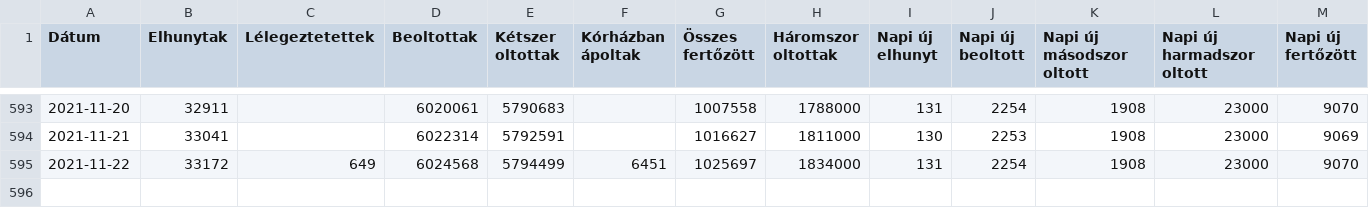
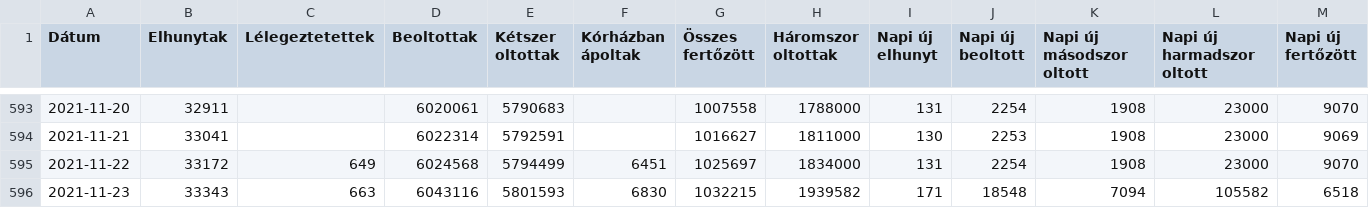
Before and after one commit to kamutelapo/covid, a CSV file: adatok/hiradatok.csv, drawn as a sheet; only a part is shown, gaps mark what is left out.

```diff
--- a/adatok/hiradatok.csv
+++ b/adatok/hiradatok.csv
@@ -595 +595,2 @@ Dátum,Elhunytak,Lélegeztetettek,Beoltottak,Kétszer oltottak,Kórházban ápol
 2021-11-22,33172,649,6024568,5794499,6451,1025697,1834000,131,2254,1908,23000,9070
+2021-11-23,33343,663,6043116,5801593,6830,1032215,1939582,171,18548,7094,105582,6518
```
Also changed, not shown: 21 other files.
